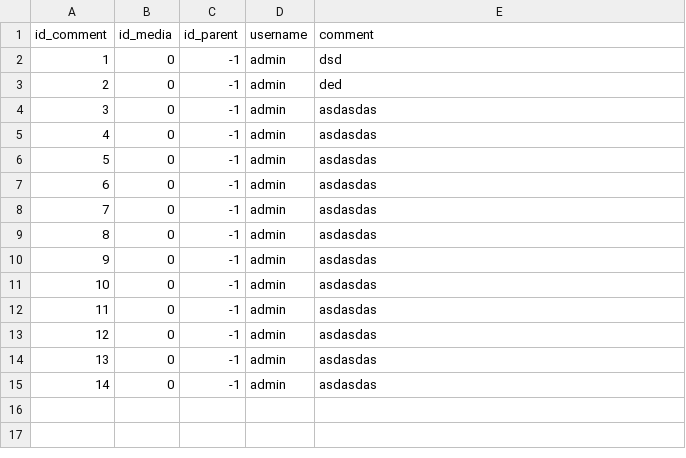
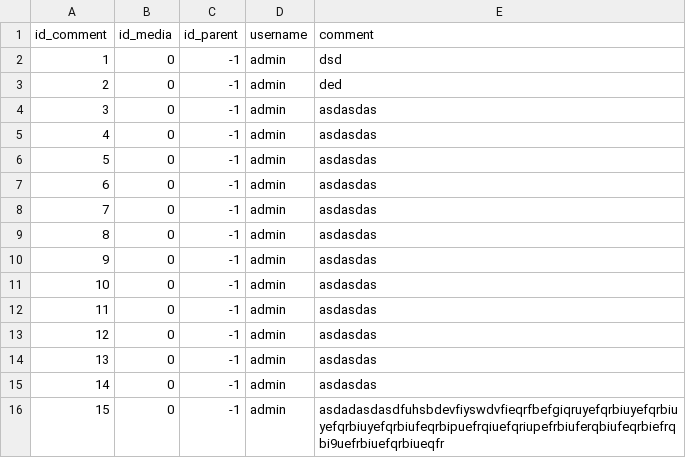
Before and after one commit to Brotherhood735/YoutubeMusic-JavaFx, a CSV file: src/resources/data/comments depth level0.csv, drawn as a sheet.

Commit message:
half implemented media control

```diff
--- a/src/resources/data/comments depth level0.csv
+++ b/src/resources/data/comments depth level0.csv
@@ -15 +15,2 @@ id_comment,id_media,id_parent,username,comment
 14,0,-1,admin,asdasdas
+15,0,-1,admin,asdadasdasdfuhsbdevfiyswdvfieqrfbefgiqruyefqrbiuyefqrbiuyefqrbiuyefqrbiufeqrbipuefrqiuefqriupefrbiuferqbiufeqrbiefrqbi9uefrbiuefqrbiueqfr
```
Also changed, not shown: 39 other files.
